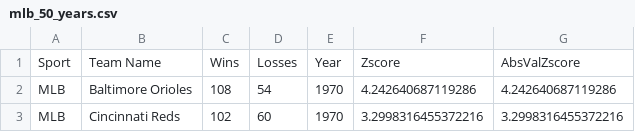
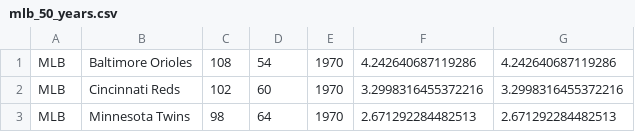
Before and after one commit to kenneth-tochihara/MATH199-CHP-Project-1, a CSV file: Data Fetching/Data/mlb_50_years.csv, drawn as a sheet; only a part is shown; the shorter side is filled out with more unchanged rows.

Commit message:
Added other data

```diff
--- a/Data Fetching/Data/mlb_50_years.csv
+++ b/Data Fetching/Data/mlb_50_years.csv
@@ -1,2 +1 @@
-Sport,Team Name,Wins,Losses,Year,Zscore,AbsValZscore
 MLB,Baltimore Orioles,108,54,1970,4.242640687119286,4.242640687119286
```
Also changed, not shown: Data Fetching/Data/nhl_50_years.csv, 3 other files.
